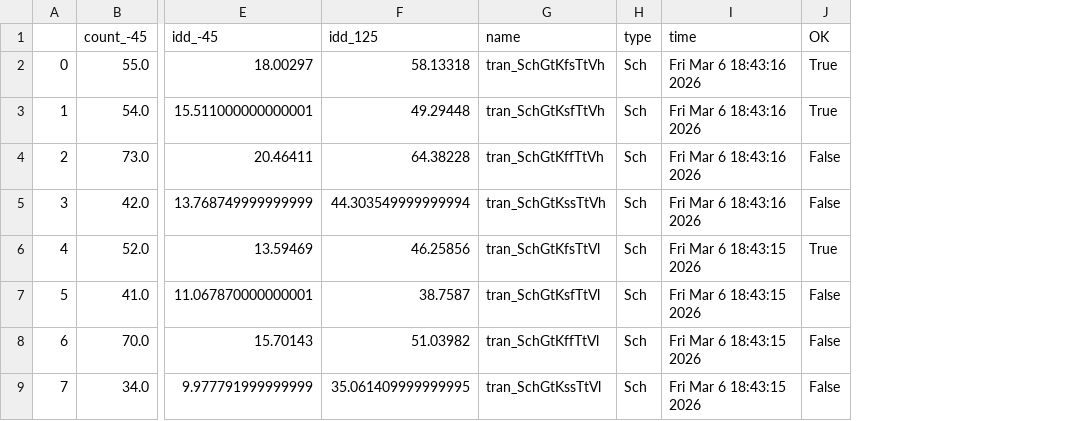
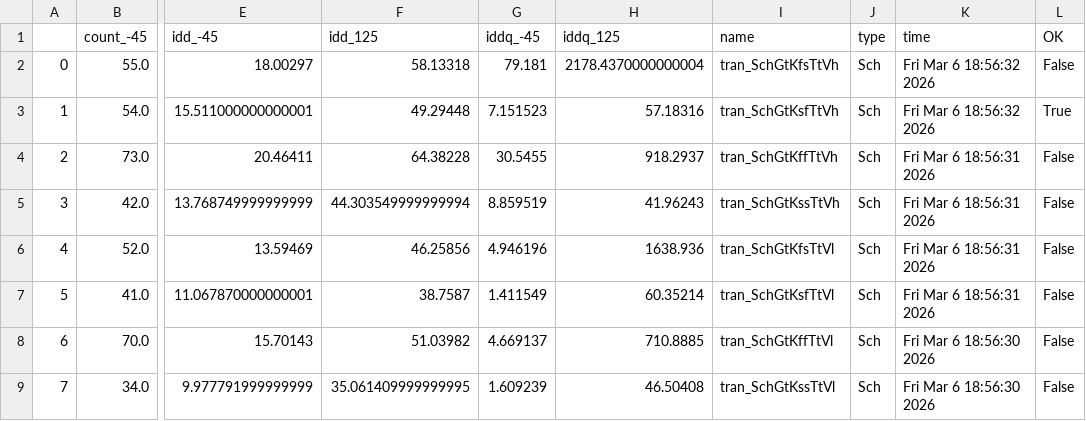
Before and after one commit to analogicus/lelo_gr04_sky130a, a CSV file: sim/LELO_GR04_OSC_v2/results/tran_Sch_etc_notemp.csv, drawn as a sheet; only a part is shown, gaps mark what is left out; addresses are those after the commit; the diff names each change by its address in the sheet, - before the commit and + after, or states it on an @@ line.

```diff
--- a/sim/LELO_GR04_OSC_v2/results/tran_Sch_etc_notemp.csv
+++ b/sim/LELO_GR04_OSC_v2/results/tran_Sch_etc_notemp.csv
+column G (iddq_-45), rows 2-9: 79.181 | 7.151523 | 30.5455 | 8.859519 | 4.946196 | 1.411549 | 4.669137 | 1.609239
+column H (iddq_125), rows 2-9: 2178.4370000000004 | 57.18316 | 918.2937 | 41.96243 | 1638.936 | 60.35214 | 710.8885 | 46.50408
-K2:K3 (time): Fri Mar 6 18:43:16 2026
+K2:K3 (time): Fri Mar 6 18:56:32 2026
-L2 (OK): True
+L2 (OK): False
-K4:K5 (time): Fri Mar 6 18:43:16 2026
+K4:K5 (time): Fri Mar 6 18:56:31 2026
-K6:K7 (time): Fri Mar 6 18:43:15 2026
+K6:K7 (time): Fri Mar 6 18:56:31 2026
-L6 (OK): True
+L6 (OK): False
-K8:K9 (time): Fri Mar 6 18:43:15 2026
+K8:K9 (time): Fri Mar 6 18:56:30 2026
```
Also changed, not shown: 15 other files.
